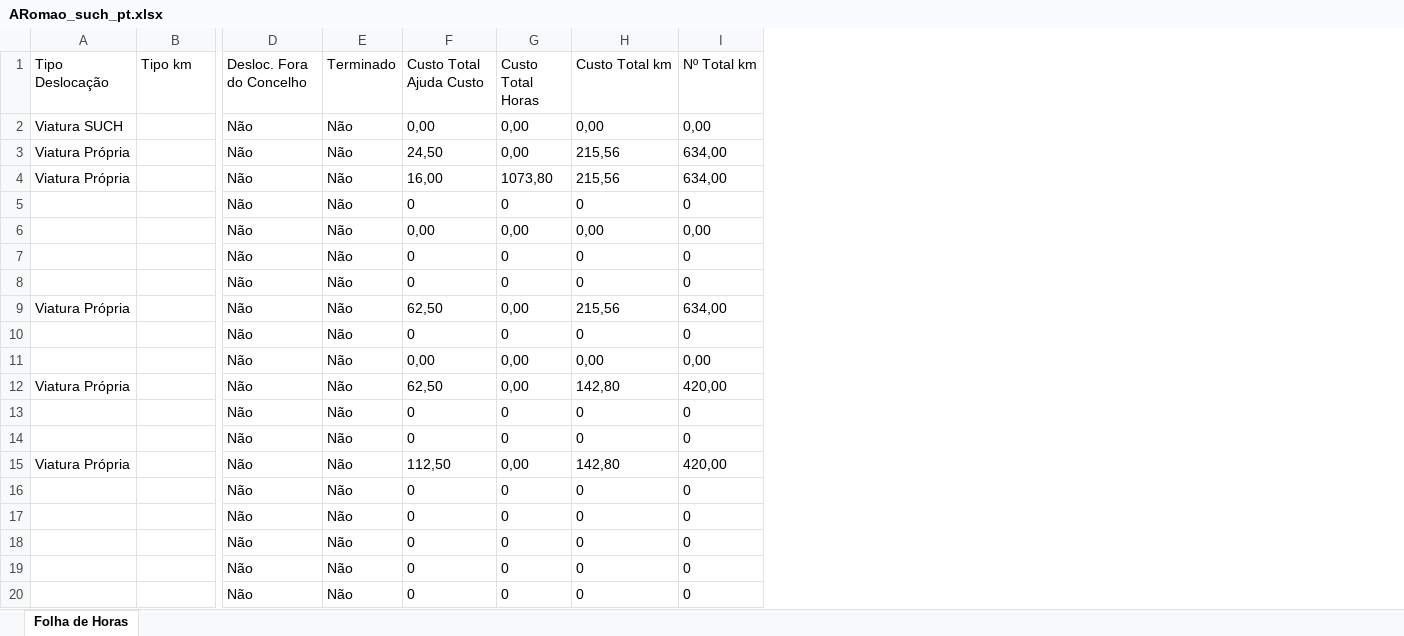
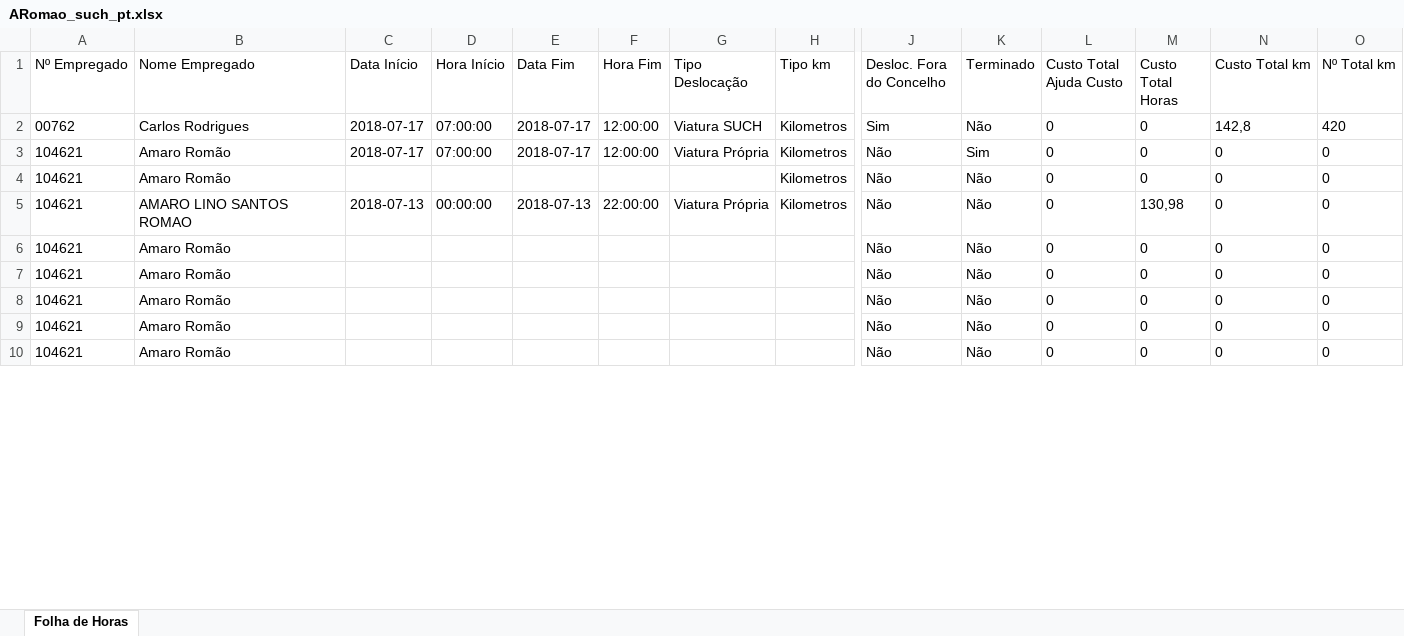
Before and after one commit to HydraITABarros/Hydra.Such.Portal, an Excel workbook: Hydra.Such.Portal/Hydra.Such.Portal/wwwroot/Upload/temp/ARomao_such_pt.xlsx, sheet Folha de Horas, drawn as a sheet; only a part is shown, gaps mark what is left out; values as stored, in another font and other column widths than the file's, no borders; removed rows and columns are numbered as before the commit, all else as after; rows hold the shown columns only; the diff covers the shown part only; the diff names each change by its address in the sheet, - before the commit and + after, or states it on an @@ line.

```diff
--- a/Hydra.Such.Portal/Hydra.Such.Portal/wwwroot/Upload/temp/ARomao_such_pt.xlsx (sheet Folha de Horas)
+++ b/Hydra.Such.Portal/Hydra.Such.Portal/wwwroot/Upload/temp/ARomao_such_pt.xlsx (sheet Folha de Horas)
+column A (Nº Empregado), rows 2-10: 00762 | 104621 | 104621 | 104621 | 104621 | 104621 | 104621 | 104621 | 104621
+column B (Nome Empregado), rows 2-10: Carlos Rodrigues | Amaro Romão | Amaro Romão | AMARO LINO SANTOS ROMAO | Amaro Romão | Amaro Romão | Amaro Romão | Amaro Romão | Amaro Romão
+column C (Data Início), rows 2-5: 2018-07-17 | 2018-07-17 |  | 2018-07-13
+column D (Hora Início), rows 2-5: 07:00:00 | 07:00:00 |  | 00:00:00
+column E (Data Fim), rows 2-5: 2018-07-17 | 2018-07-17 |  | 2018-07-13
+column F (Hora Fim), rows 2-5: 12:00:00 | 12:00:00 |  | 22:00:00
-H2 (Tipo km): (empty)
+H2 (Tipo km): Kilometros
-J2 (Desloc. Fora do Concelho): Não
+J2 (Desloc. Fora do Concelho): Sim
-L2 (Custo Total Ajuda Custo): 0,00
+L2 (Custo Total Ajuda Custo): 0
-M2 (Custo Total Horas): 0,00
+M2 (Custo Total Horas): 0
-N2 (Custo Total km): 0,00
+N2 (Custo Total km): 142,8
-O2 (Nº Total km): 0,00
+O2 (Nº Total km): 420
-row 3: Viatura Própria |  | Não | Não | 24,50 | 0,00 | 215,56 | 634,00
-row 4: Viatura Própria |  | Não | Não | 16,00 | 1073,80 | 215,56 | 634,00
-G3 (Tipo Deslocação): (empty)
+G3 (Tipo Deslocação): Viatura Própria
-H3 (Tipo km): (empty)
+H3 (Tipo km): Kilometros
-K3 (Terminado): Não
+K3 (Terminado): Sim
-row 6:  |  | Não | Não | 0,00 | 0,00 | 0,00 | 0,00
-H4:H5 (Tipo km): (empty)
+H4:H5 (Tipo km): Kilometros
-G5 (Tipo Deslocação): (empty)
+G5 (Tipo Deslocação): Viatura Própria
-M5 (Custo Total Horas): 0
+M5 (Custo Total Horas): 130,98
-row 9: Viatura Própria |  | Não | Não | 62,50 | 0,00 | 215,56 | 634,00
@@ row 10 moved to row 11: 104621 @@
-row 11:  |  | Não | Não | 0,00 | 0,00 | 0,00 | 0,00
-row 12: Viatura Própria |  | Não | Não | 62,50 | 0,00 | 142,80 | 420,00
@@ row 13 moved to row 12: Não @@
-row 15: Viatura Própria |  | Não | Não | 112,50 | 0,00 | 142,80 | 420,00
```
Also changed, not shown: 35 added rows, 28 removed rows, 4 moved rows and 25 edited cells elsewhere in this sheet, 4 other files.
